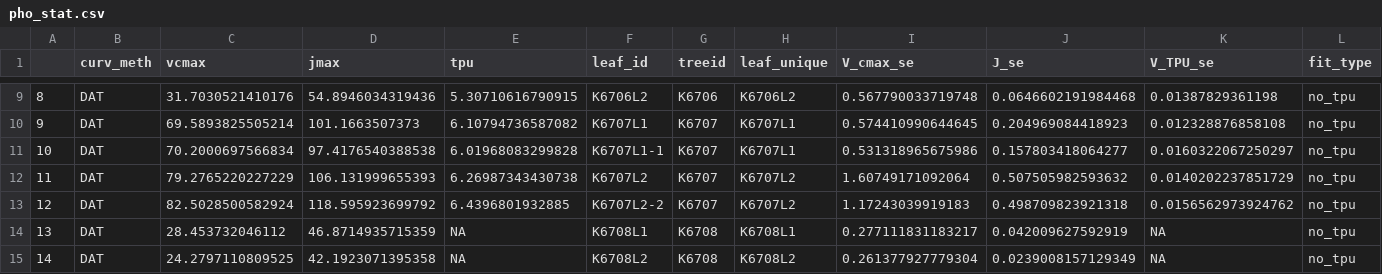
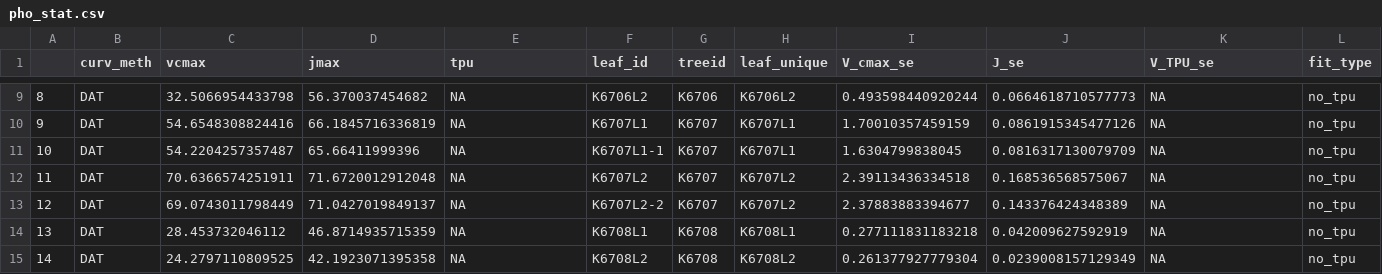
Before and after one commit to emmeliab/DAT_Proj, a CSV file: 3_Clean_data/pho_stat.csv, drawn as a sheet; only a part is shown, gaps mark what is left out; the diff covers the shown part only.

```diff
--- a/3_Clean_data/pho_stat.csv
+++ b/3_Clean_data/pho_stat.csv
@@ -9,7 +9,7 @@
-"8","DAT",31.7030521410176,54.8946034319436,5.30710616790915,"K6706L2","K6706","K6706L2",0.567790033719748,0.0646602191984468,"0.01387829361198","no_tpu"
-"9","DAT",69.5893825505214,101.1663507373,6.10794736587082,"K6707L1","K6707","K6707L1",0.574410990644645,0.204969084418923,"0.012328876858108","no_tpu"
-"10","DAT",70.2000697566834,97.4176540388538,6.01968083299828,"K6707L1-1","K6707","K6707L1",0.531318965675986,0.157803418064277,"0.0160322067250297","no_tpu"
-"11","DAT",79.2765220227229,106.131999655393,6.26987343430738,"K6707L2","K6707","K6707L2",1.60749171092064,0.507505982593632,"0.0140202237851729","no_tpu"
-"12","DAT",82.5028500582924,118.595923699792,6.4396801932885,"K6707L2-2","K6707","K6707L2",1.17243039919183,0.498709823921318,"0.0156562973924762","no_tpu"
-"13","DAT",28.453732046112,46.8714935715359,NA,"K6708L1","K6708","K6708L1",0.277111831183217,0.042009627592919,"NA","no_tpu"
+"8","DAT",32.5066954433798,56.370037454682,NA,"K6706L2","K6706","K6706L2",0.493598440920244,0.0664618710577773,"NA","no_tpu"
+"9","DAT",54.6548308824416,66.1845716336819,NA,"K6707L1","K6707","K6707L1",1.70010357459159,0.0861915345477126,"NA","no_tpu"
+"10","DAT",54.2204257357487,65.66411999396,NA,"K6707L1-1","K6707","K6707L1",1.6304799838045,0.0816317130079709,"NA","no_tpu"
+"11","DAT",70.6366574251911,71.6720012912048,NA,"K6707L2","K6707","K6707L2",2.39113436334518,0.168536568575067,"NA","no_tpu"
+"12","DAT",69.0743011798449,71.0427019849137,NA,"K6707L2-2","K6707","K6707L2",2.37883883394677,0.143376424348389,"NA","no_tpu"
+"13","DAT",28.453732046112,46.8714935715359,NA,"K6708L1","K6708","K6708L1",0.277111831183218,0.042009627592919,"NA","no_tpu"
 "14","DAT",24.2797110809525,42.1923071395358,NA,"K6708L2","K6708","K6708L2",0.261377927779304,0.0239008157129349,"NA","no_tpu"
```
Also changed, not shown: 161 edited cells elsewhere in this file, 3_Clean_data/lf_diffs_summ_noTPU.csv, 3_Clean_data/pho_nd_stat.csv, 12 other files.
